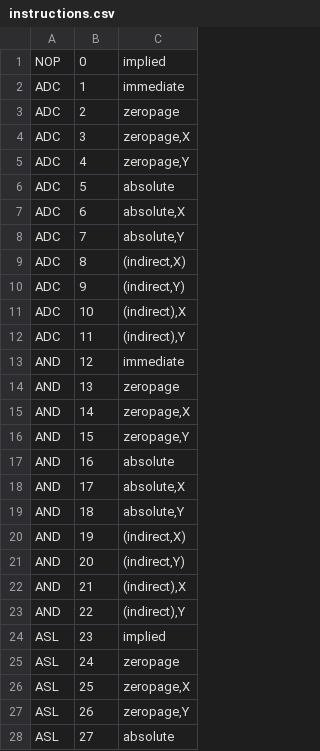
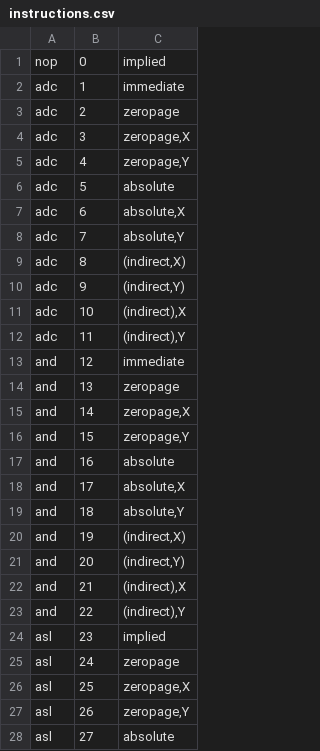
Before and after one commit to tanayvsoni/asm-computer-inprogress, a CSV file: assembler/new_assembler/instructions.csv, drawn as a sheet; only a part is shown; the diff covers the shown part only.

```diff
--- a/assembler/new_assembler/instructions.csv
+++ b/assembler/new_assembler/instructions.csv
@@ -1,28 +1,28 @@
-NOP|0|implied
-ADC|1|immediate
-ADC|2|zeropage
-ADC|3|zeropage,X
-ADC|4|zeropage,Y
-ADC|5|absolute
-ADC|6|absolute,X
-ADC|7|absolute,Y
-ADC|8|(indirect,X)
-ADC|9|(indirect,Y)
-ADC|10|(indirect),X
-ADC|11|(indirect),Y
-AND|12|immediate
-AND|13|zeropage
-AND|14|zeropage,X
-AND|15|zeropage,Y
-AND|16|absolute
-AND|17|absolute,X
-AND|18|absolute,Y
-AND|19|(indirect,X)
-AND|20|(indirect,Y)
-AND|21|(indirect),X
-AND|22|(indirect),Y
-ASL|23|implied
-ASL|24|zeropage
-ASL|25|zeropage,X
-ASL|26|zeropage,Y
-ASL|27|absolute
+nop|0|implied
+adc|1|immediate
+adc|2|zeropage
+adc|3|zeropage,X
+adc|4|zeropage,Y
+adc|5|absolute
+adc|6|absolute,X
+adc|7|absolute,Y
+adc|8|(indirect,X)
+adc|9|(indirect,Y)
+adc|10|(indirect),X
+adc|11|(indirect),Y
+and|12|immediate
+and|13|zeropage
+and|14|zeropage,X
+and|15|zeropage,Y
+and|16|absolute
+and|17|absolute,X
+and|18|absolute,Y
+and|19|(indirect,X)
+and|20|(indirect,Y)
+and|21|(indirect),X
+and|22|(indirect),Y
+asl|23|implied
+asl|24|zeropage
+asl|25|zeropage,X
+asl|26|zeropage,Y
+asl|27|absolute
```
Also changed, not shown: 161 edited cells elsewhere in this file, 12 other files.
